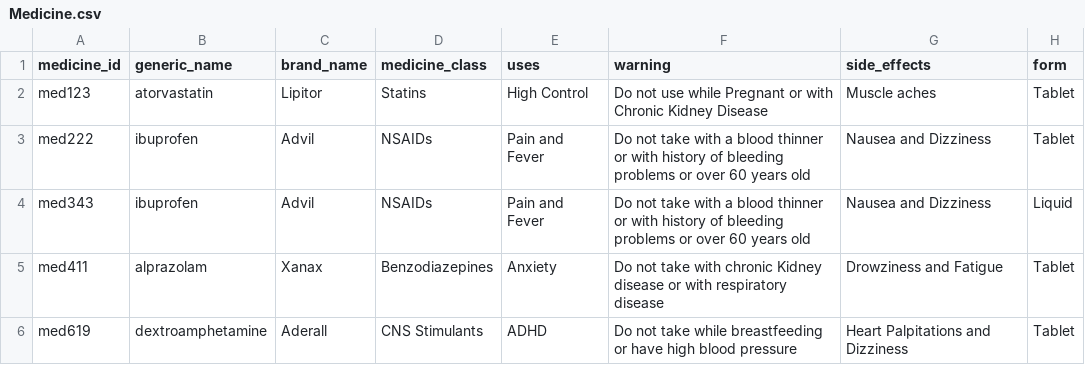
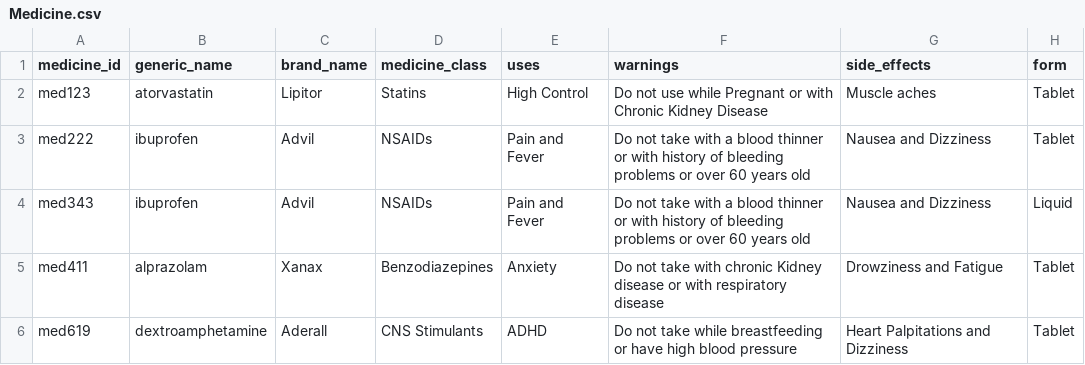
Before and after one commit to Bumble-The-Abominable-Snowman/CS3733-C22-Team-A-Application, a CSV file: src/main/resources/edu/wpi/cs3733/c22/teamA/db/CSVs/Medicine.csv, drawn as a sheet.

```diff
--- a/src/main/resources/edu/wpi/cs3733/c22/teamA/db/CSVs/Medicine.csv
+++ b/src/main/resources/edu/wpi/cs3733/c22/teamA/db/CSVs/Medicine.csv
@@ -1,2 +1,2 @@
-medicine_id,generic_name,brand_name,medicine_class,uses,warning,side_effects,form
+medicine_id,generic_name,brand_name,medicine_class,uses,warnings,side_effects,form
 med123,atorvastatin,Lipitor,Statins,High Control,Do not use while Pregnant or with Chronic Kidney Disease,Muscle aches,Tablet
```
Also changed, not shown: 7 other files.
